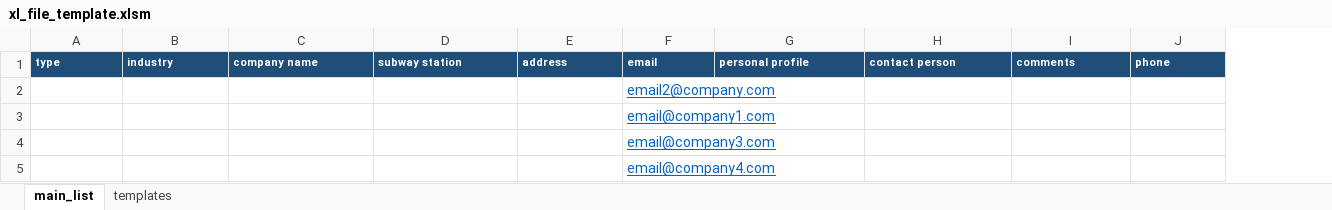
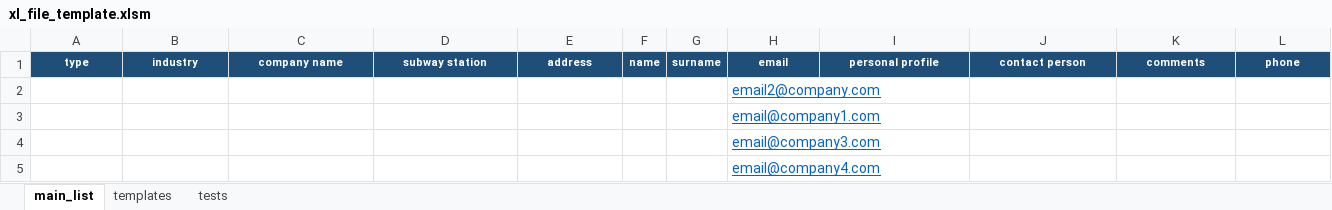
Before and after one commit to cheshi-mantu/cvsender_vba, an Excel workbook: xl_file_template.xlsm, sheet main_list, drawn as a sheet; only a part is shown; values as stored, in another font and other column widths than the file's, no borders; table styles not drawn; addresses are those after the commit; the diff covers the shown part only; the diff names each change by its address in the sheet, - before the commit and + after, or states it on an @@ line.

Commit message:
template enhancement for personalized email sending: added name and surname

```diff
--- a/xl_file_template.xlsm (sheet main_list)
+++ b/xl_file_template.xlsm (sheet main_list)
+sheet tab: tests
+column F, row 1: name
+column G, row 1: surname
-A1:E1 alignment: left
+A1:E1 alignment: center
-H1:L1 alignment: left
+H1:L1 alignment: center
```
Also changed, not shown: cell formats elsewhere in this sheet.
